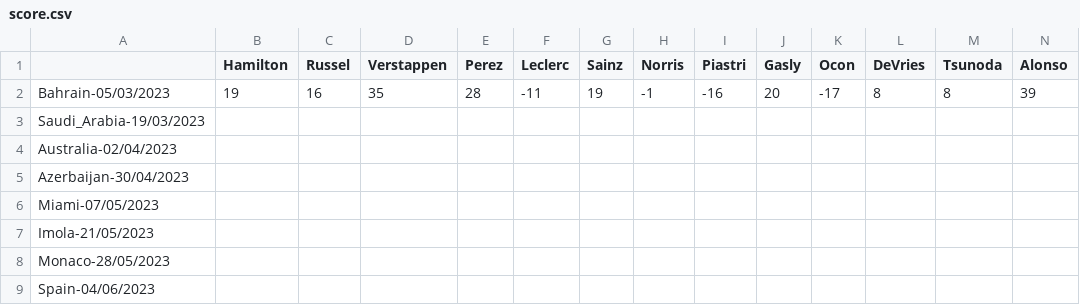
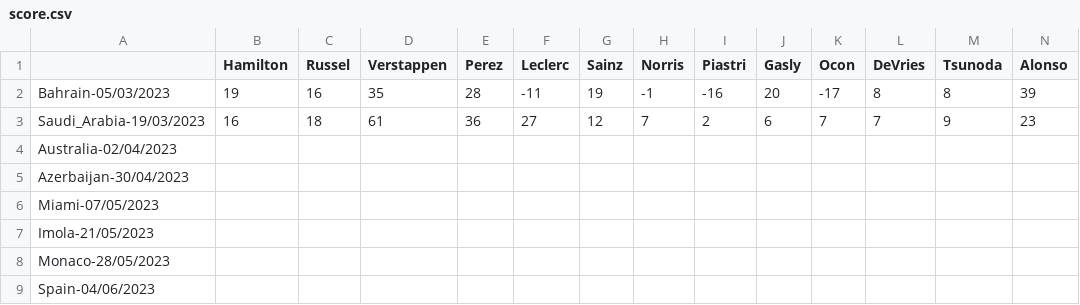
Before and after one commit to Erro48/IFantastici4, a CSV file: data/score.csv, drawn as a sheet; only a part is shown; removed rows and columns are numbered as before the commit, all else as after; rows hold the shown columns only; the diff names each change by its address in the sheet, - before the commit and + after, or states it on an @@ line.

Commit message:
Add saudi arabia score

```diff
--- a/data/score.csv
+++ b/data/score.csv
-row 3: Saudi_Arabia-19/03/2023
+row 3: Saudi_Arabia-19/03/2023 | 16 | 18 | 61 | 36 | 27 | 12 | 7 | 2 | 6 | 7 | 7 | 9 | 23
```
Also changed, not shown: data/mod_score.csv, data/teams_score.csv.
